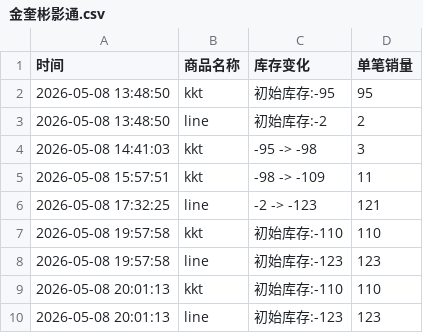
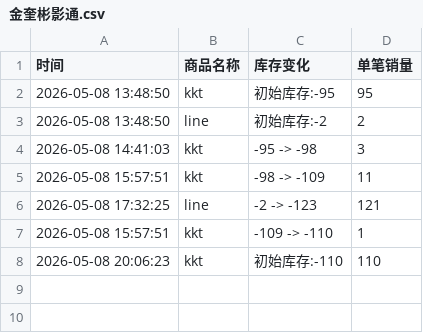
Before and after one commit to yuiki001/kevin-br0511, a CSV file: 金奎彬影通.csv, drawn as a sheet.

Commit message:
自动更新数据 2026-05-08 20:06:26

```diff
--- a/金奎彬影通.csv
+++ b/金奎彬影通.csv
@@ -6,5 +6,3 @@
 2026-05-08 17:32:25,line,-2 -> -123,121
-2026-05-08 19:57:58,kkt,初始库存:-110,110
-2026-05-08 19:57:58,line,初始库存:-123,123
-2026-05-08 20:01:13,kkt,初始库存:-110,110
-2026-05-08 20:01:13,line,初始库存:-123,123
+2026-05-08 15:57:51,kkt,-109 -> -110,1
+2026-05-08 20:06:23,kkt,初始库存:-110,110
```
